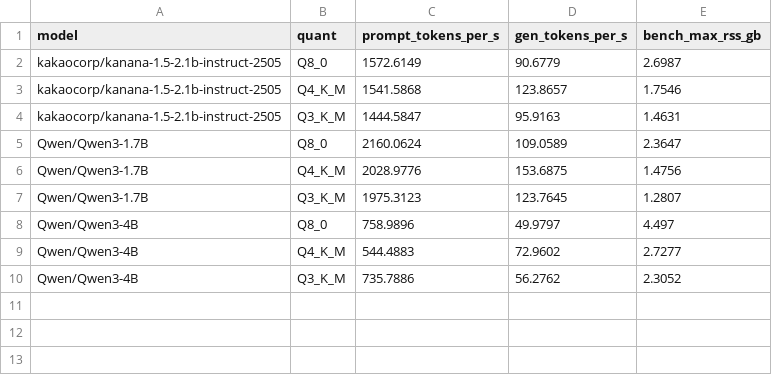
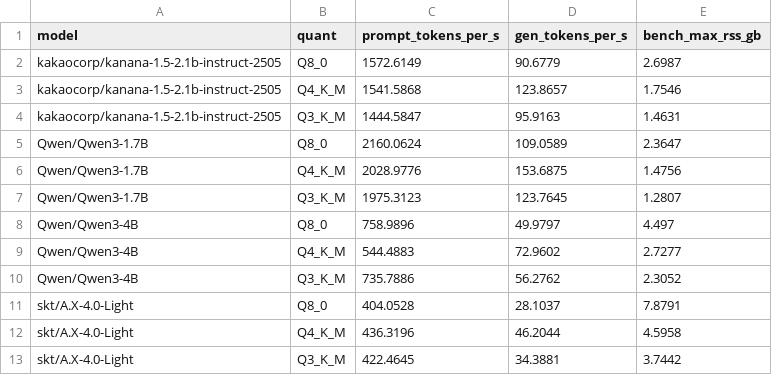
Before and after one commit to chipsnug/koqloss, a CSV file: data/speed.csv, drawn as a sheet; the diff names each change by its address in the sheet, - before the commit and + after, or states it on an @@ line.

```diff
--- a/data/speed.csv
+++ b/data/speed.csv
+row 11: skt/A.X-4.0-Light | Q8_0 | 404.0528 | 28.1037 | 7.8791
+row 12: skt/A.X-4.0-Light | Q4_K_M | 436.3196 | 46.2044 | 4.5958
+row 13: skt/A.X-4.0-Light | Q3_K_M | 422.4645 | 34.3881 | 3.7442
```
Also changed, not shown: data/kl.csv, data/mc.csv, 20 other files.
